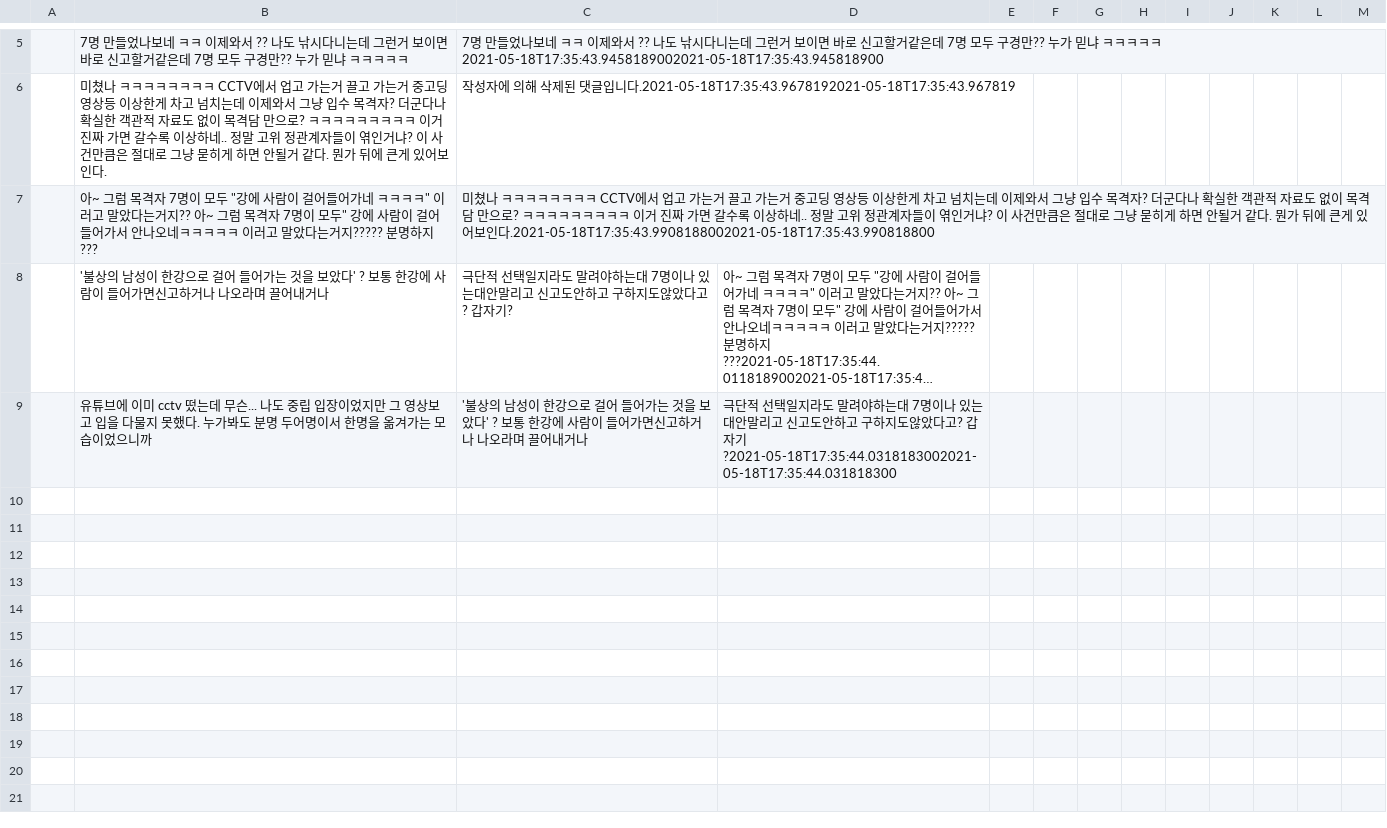
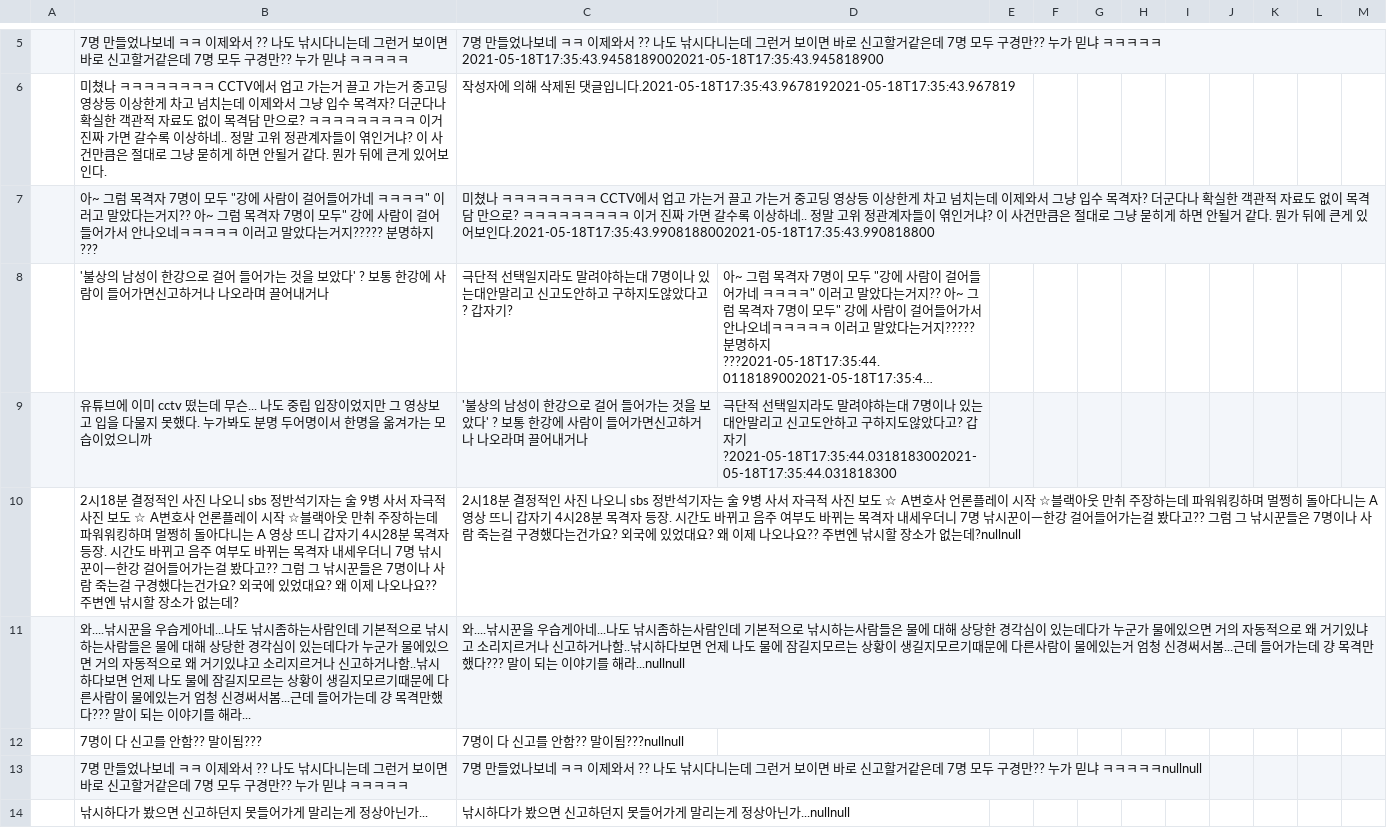
Before and after one commit to VvsJaemin/Philo_Arte-TeamProject, a CSV file: crawling/review.csv, drawn as a sheet; only a part is shown, gaps mark what is left out; long unchanged cells end in …; the diff covers the shown part only; the diff names each change by its address in the sheet, - before the commit and + after, or states it on an @@ line.

```diff
--- a/crawling/review.csv
+++ b/crawling/review.csv
+row 10:  | 2시18분 결정적인 사진 나오니 sbs 정반석기자는 술 9병 사서 자극적 사진 보도 ☆ A변호사 언론플레이 시작 ☆블랙아웃 만취 주장하는데 파워워킹하며 멀쩡히 돌아다니는 A 영상 뜨니 갑자기 4시28분 목격자 등장. 시간도 바뀌고 음주 여부도 바뀌는 목격자 내세우더니 7명 낚시꾼이ㅡ한강 걸어들어가는걸 봤다고?? 그럼 그 낚시꾼들은 7명이나 사람 죽는걸 구경했다는건가요? 외국에 있었대요? 왜 이제 나오나요?? 주변엔 낚시할 장소가 없는데? | 2시18분 결정적인 사진 나오니 sbs 정반석기자는 술 9병 사서 자극적 사진 보도 ☆ A변호사 언론플레이 시작 ☆블랙아웃 만취 주장하는데 파워워킹하며 멀쩡히 돌아다니는 A 영상 뜨니 갑자기 4시28분 목격자 등장. 시간도 바뀌고 음주 여부도 바뀌는 목격자 내세우더니 7명 낚시꾼이ㅡ한강 걸어들어가는걸 봤다고?? 그럼 그 낚시꾼들은 7명이나 사람 죽는걸 구경했다는건가요? 외국에 있었대요? 왜 이제 나오나요?? 주변엔 낚시할 장소가 없는데?nullnull
+row 11:  | 와....낚시꾼을 우습게아네...나도 낚시좀하는사람인데 기본적으로 낚시하는사람들은 물에 대해 상당한 경각심이 있는데다가 누군가 물에있으면 거의 자동적으로 왜 거기있냐고 소리지르거나 신고하거나함..낚시하다보면 언제 나도 물에 잠길지모르는 상황이 생길지모르기때문에 다른사람이 물에있는거 엄청 신경써서봄...근데 들어가는데 걍 목격만했다??? 말이 되는 이야기를 해라... | 와....낚시꾼을 우습게아네...나도 낚시좀하는사람인데 기본적으로 낚시하는사람들은 물에 대해 상당한 경각심이 있는데다가 누군가 물에있으면 거의 자동적으로 왜 거기있냐고 소리지르거나 신고하거나함..낚시하다보면 언제 나도 물에 잠길지모르는 상황이 생길지모르기때문에 다른사람이 물에있는거 엄청 신경써서봄...근데 들어가는데 걍 목격만했다??? 말이 되는 이야기를 해라...nullnull
+row 12:  | 7명이 다 신고를 안함?? 말이됨??? | 7명이 다 신고를 안함?? 말이됨???nullnull
+row 13:  | 7명 만들었나보네 ㅋㅋ 이제와서 ?? 나도 낚시다니는데 그런거 보이면 바로 신고할거같은데 7명 모두 구경만?? 누가 믿냐 ㅋㅋㅋㅋㅋ | 7명 만들었나보네 ㅋㅋ 이제와서 ?? 나도 낚시다니는데 그런거 보이면 바로 신고할거같은데 7명 모두 구경만?? 누가 믿냐 ㅋㅋㅋㅋㅋnullnull
+row 14:  | 낚시하다가 봤으면 신고하던지 못들어가게 말리는게 정상아닌가... | 낚시하다가 봤으면 신고하던지 못들어가게 말리는게 정상아닌가...nullnull
```
Also changed, not shown: 4 added rows elsewhere in this file, 6 other files.
